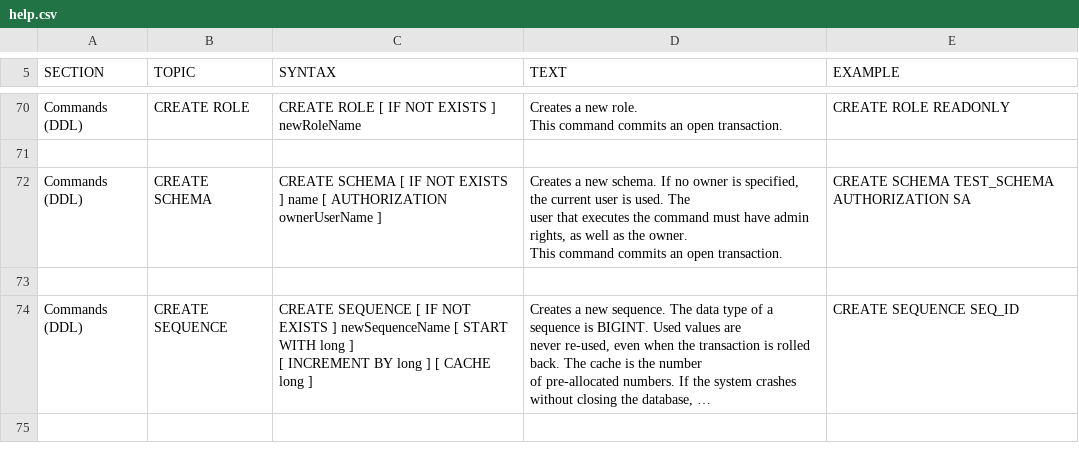
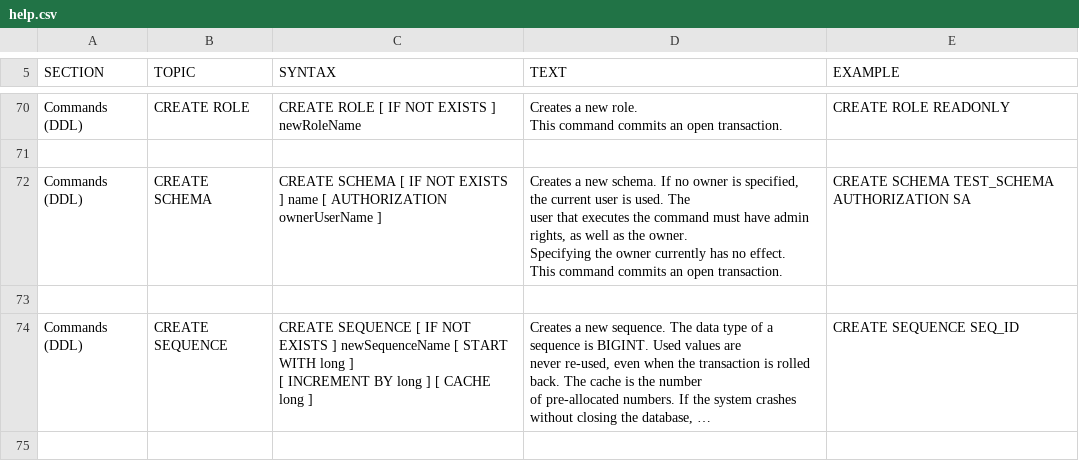
Before and after one commit to svn2github/H2-Mirror, a CSV file: h2/src/docsrc/help/help.csv, drawn as a sheet; only a part is shown, gaps mark what is left out; long unchanged cells end in ….

```diff
--- a/h2/src/docsrc/help/help.csv
+++ b/h2/src/docsrc/help/help.csv
@@ -500,12 +500,13 @@ CREATE ROLE READONLY
 
-"Commands (DDL)","CREATE SCHEMA","
-CREATE SCHEMA [ IF NOT EXISTS ] name [ AUTHORIZATION ownerUserName ]
-","
-Creates a new schema. If no owner is specified, the current user is used. The
-user that executes the command must have admin rights, as well as the owner.
-
-This command commits an open transaction.
-","
-CREATE SCHEMA TEST_SCHEMA AUTHORIZATION SA
-"
+"Commands (DDL)","CREATE SCHEMA","
+CREATE SCHEMA [ IF NOT EXISTS ] name [ AUTHORIZATION ownerUserName ]
+","
+Creates a new schema. If no owner is specified, the current user is used. The
+user that executes the command must have admin rights, as well as the owner.
+Specifying the owner currently has no effect.
+
+This command commits an open transaction.
+","
+CREATE SCHEMA TEST_SCHEMA AUTHORIZATION SA
+"
 
```
Also changed, not shown: 16 other files.
